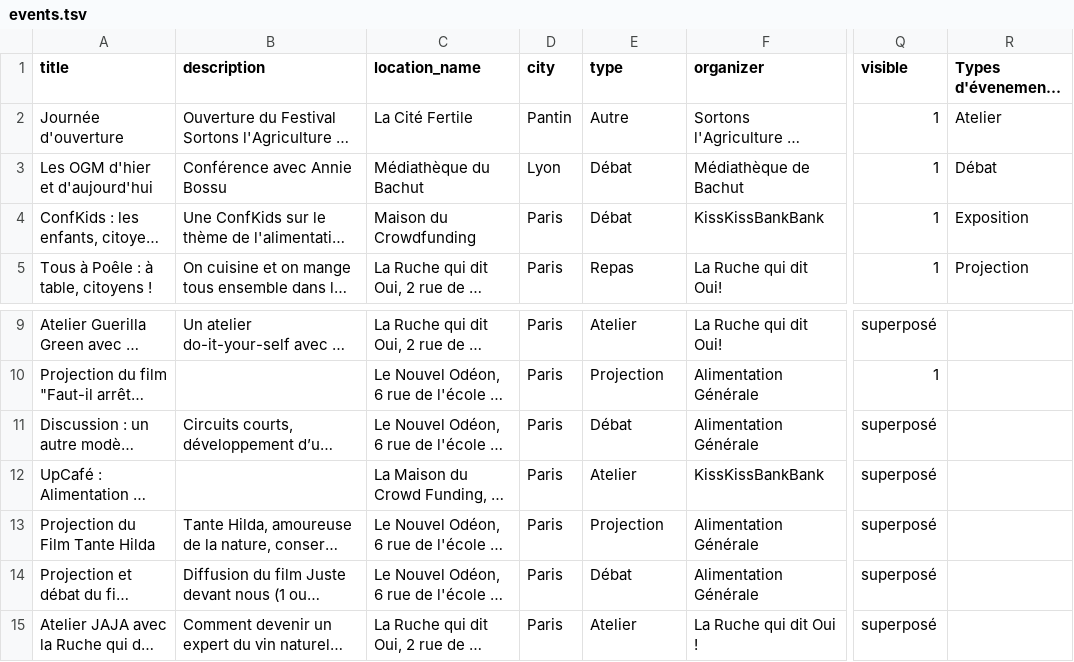
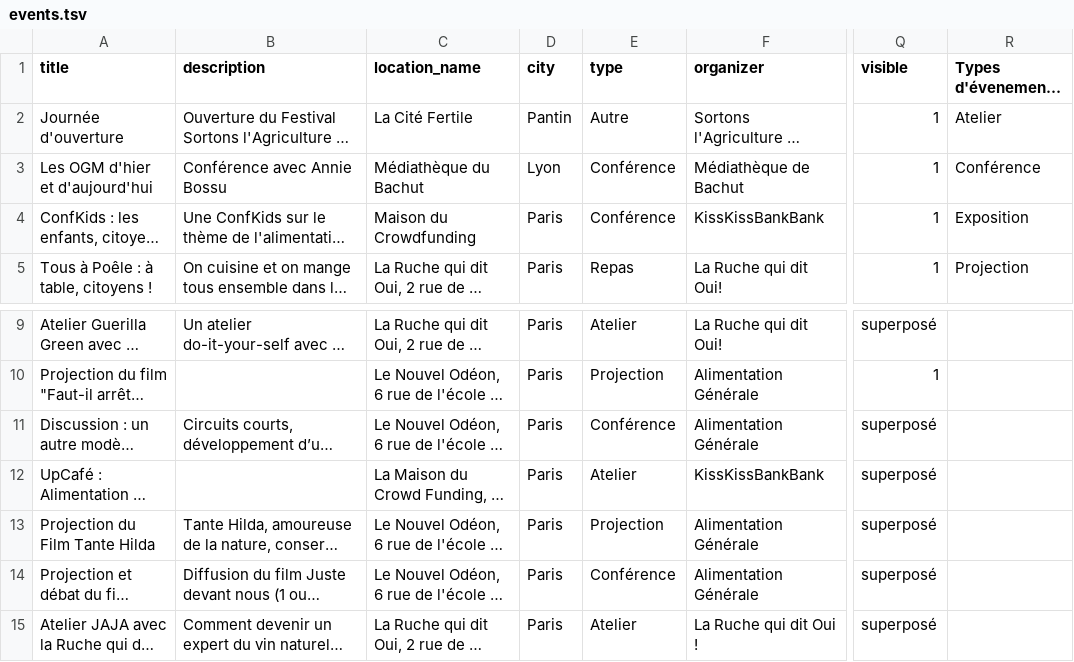
Before and after one commit to FelixTx/sas, a TSV file: events.tsv, drawn as a sheet; only a part is shown, gaps mark what is left out; long unchanged cells end in …; the diff names each change by its address in the sheet, - before the commit and + after, or states it on an @@ line.

```diff
--- a/events.tsv
+++ b/events.tsv
-E3:E4 (type): Débat
+E3:E4 (type): Conférence
-R3 (Types d'évenements autorisés:): Débat
+R3 (Types d'évenements autorisés:): Conférence
-E11 (type): Débat
+E11 (type): Conférence
-E14 (type): Débat
+E14 (type): Conférence
```
Also changed, not shown: 1 other file.
